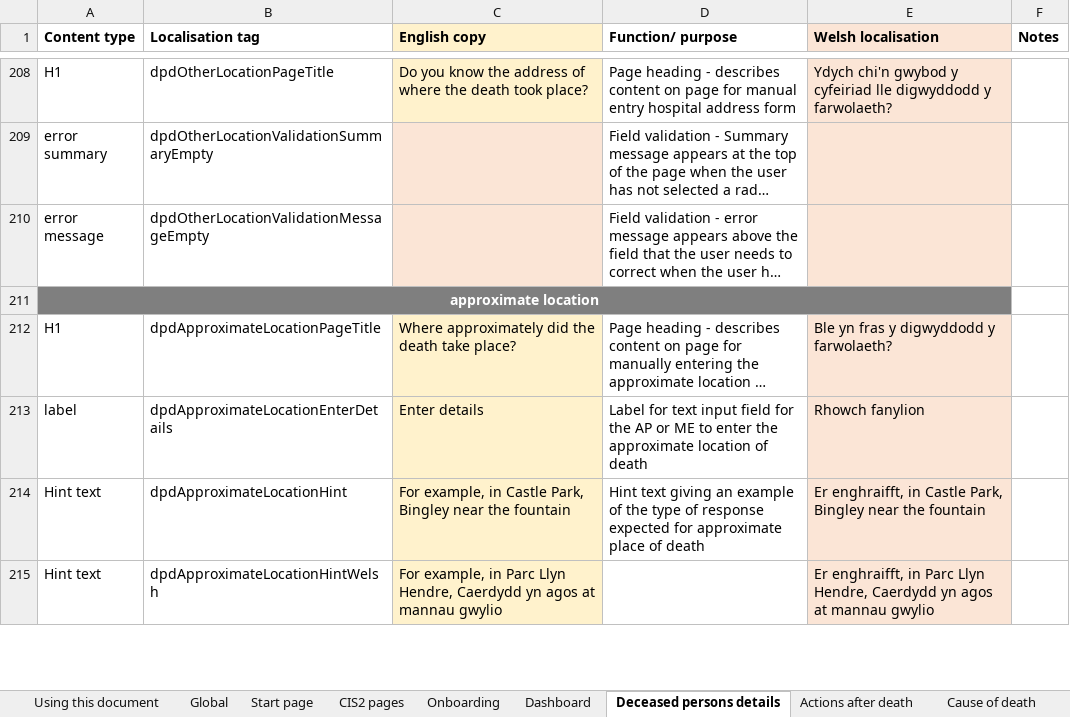
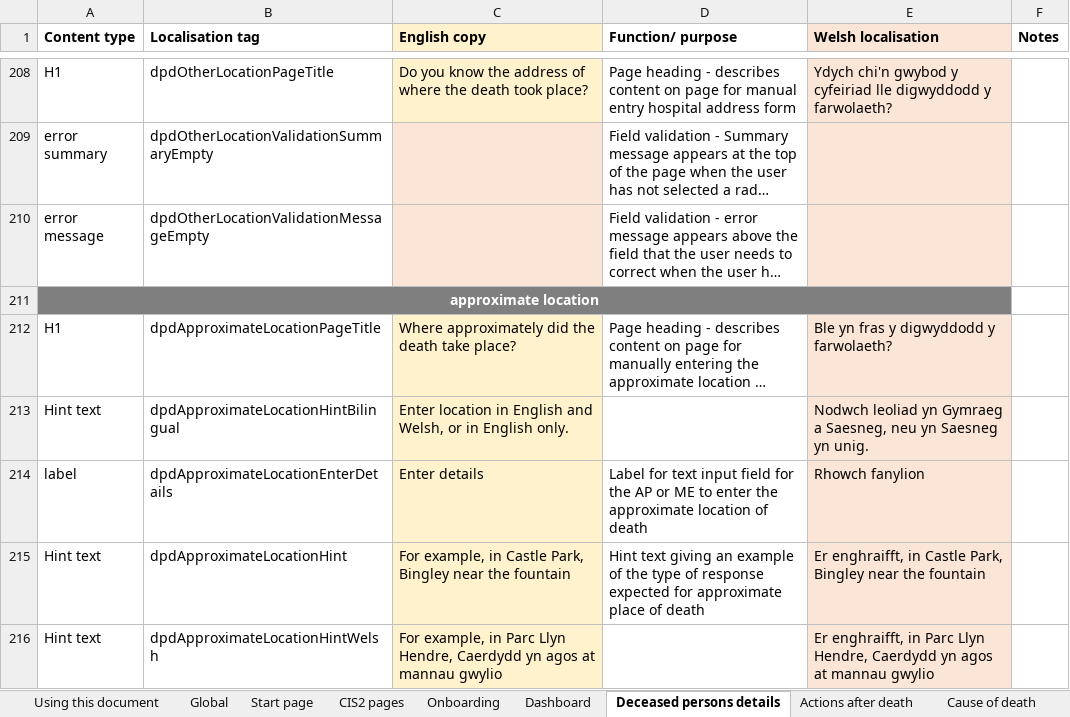
Before and after one commit to nhsbsa/medical-certificate-of-cause-of-death, an Excel workbook: app/data/MCCD-localisation.xlsx, sheet Deceased persons details, drawn as a sheet; only a part is shown, gaps mark what is left out; long unchanged cells end in …; values as stored, in another font and other column widths than the file's, no borders; the diff names each change by its address in the sheet, - before the commit and + after, or states it on an @@ line.

Commit message:
Missing translation on Place of death.

```diff
--- a/app/data/MCCD-localisation.xlsx (sheet Deceased persons details)
+++ b/app/data/MCCD-localisation.xlsx (sheet Deceased persons details)
+row 213: Hint text | dpdApproximateLocationHintBilingual | Enter location in English and Welsh, or in English only. |  | Nodwch leoliad yn Gymraeg a Saesneg, neu yn Saesneg yn unig.
```
Also changed, not shown: 1 other file.
